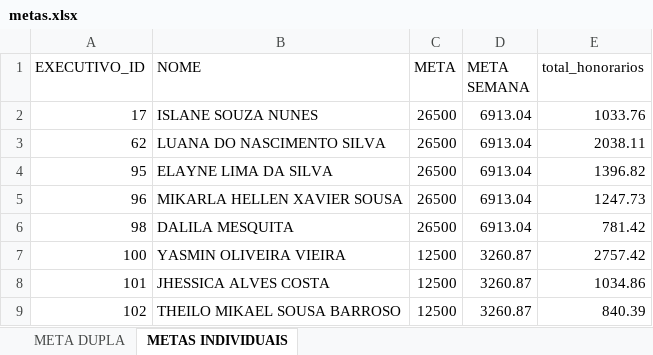
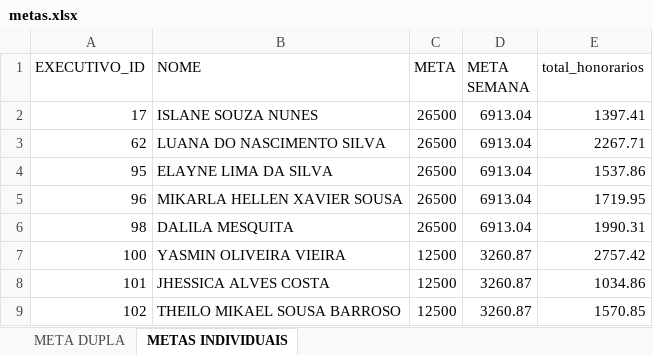
Before and after one commit to Le0Cavalcante/campanhaatendimento, an Excel workbook: metas.xlsx, sheet METAS INDIVIDUAIS, drawn as a sheet; values as stored, in another font and other column widths than the file's, no borders; table styles not drawn; the diff names each change by its address in the sheet, - before the commit and + after, or states it on an @@ line.

```diff
--- a/metas.xlsx (sheet METAS INDIVIDUAIS)
+++ b/metas.xlsx (sheet METAS INDIVIDUAIS)
-E2 (total_honorarios): 1033.76
+E2 (total_honorarios): 1397.41
-E3 (total_honorarios): 2038.11
+E3 (total_honorarios): 2267.71
-E4 (total_honorarios): 1396.82
+E4 (total_honorarios): 1537.86
-E5 (total_honorarios): 1247.73
+E5 (total_honorarios): 1719.95
-E6 (total_honorarios): 781.42
+E6 (total_honorarios): 1990.31
-E9 (total_honorarios): 840.39
+E9 (total_honorarios): 1570.85
```
Also changed, not shown: sheet META DUPLA.
